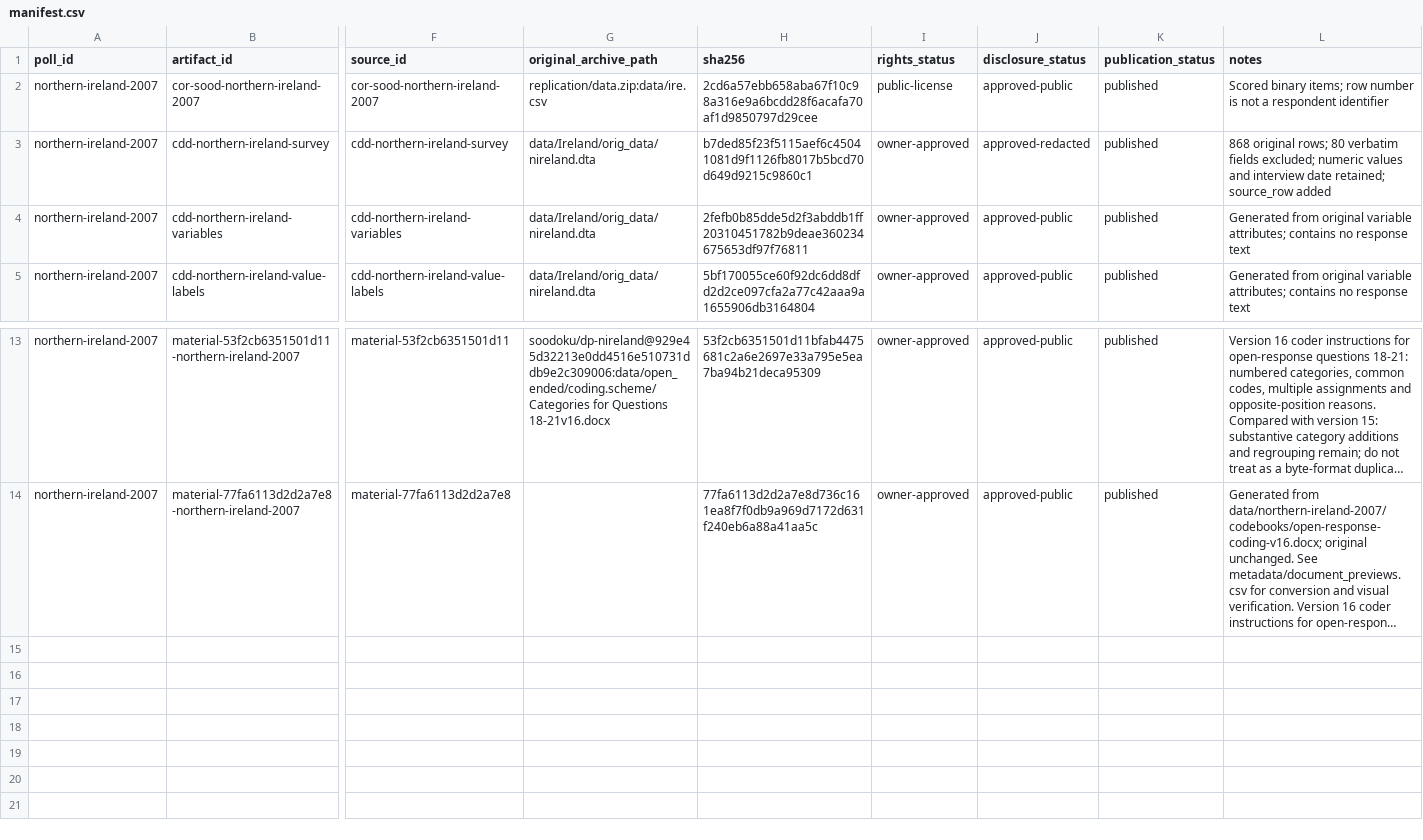
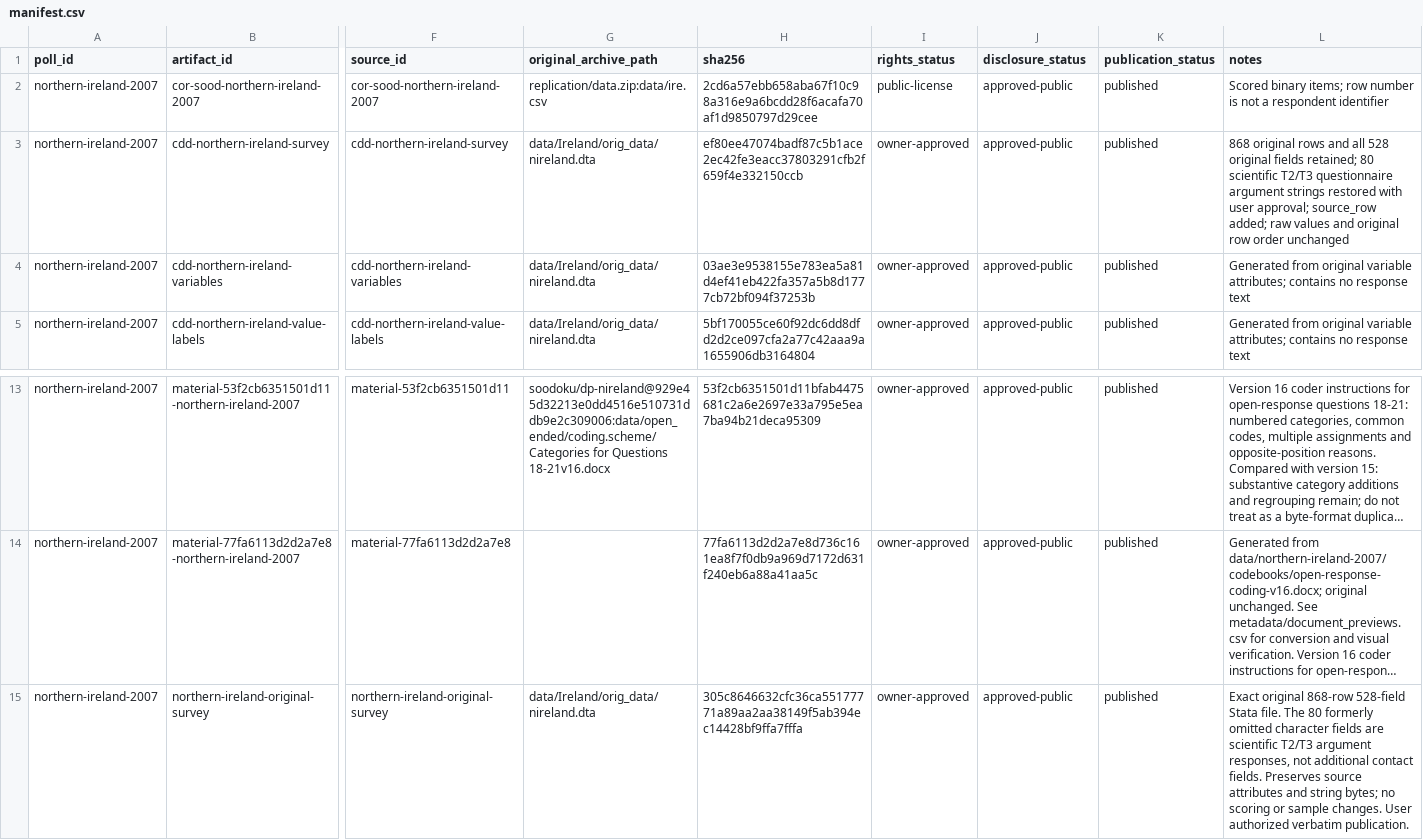
Before and after one commit to soodoku/dp-data, a CSV file: data/northern-ireland-2007/manifest.csv, drawn as a sheet; only a part is shown, gaps mark what is left out; long unchanged cells end in …; rows hold the shown columns only; the diff names each change by its address in the sheet, - before the commit and + after, or states it on an @@ line.

```diff
--- a/data/northern-ireland-2007/manifest.csv
+++ b/data/northern-ireland-2007/manifest.csv
-H3 (sha256): b7ded85f23f5115aef6c45041081d9f1126fb8017b5bcd70d649d9215c9860c1
+H3 (sha256): ef80ee47074badf87c5b1ace2ec42fe3eacc37803291cfb2f659f4e332150ccb
-J3 (disclosure_status): approved-redacted
+J3 (disclosure_status): approved-public
-L3 (notes): 868 original rows; 80 verbatim fields excluded; numeric values and interview date retained; source_row added
+L3 (notes): 868 original rows and all 528 original fields retained; 80 scientific T2/T3 questionnaire argument strings restored with user approval; source_row added; raw values and original row order unchanged
-H4 (sha256): 2fefb0b85dde5d2f3abddb1ff20310451782b9deae360234675653df97f76811
+H4 (sha256): 03ae3e9538155e783ea5a81d4ef41eb422fa357a5b8d1777cb72bf094f37253b
+row 15: northern-ireland-2007 | northern-ireland-original-survey | northern-ireland-original-survey | data/Ireland/orig_data/nireland.dta | 305c8646632cfc36ca55177771a89aa2aa38149f5ab394ec14428bf9ffa7fffa | owner-approved | approved-public | published | Exact original 868-row 528-field Stata file. The 80 formerly omitted character fields are scientific T2/T3 argument responses, not additional contact fields. Preserves source attributes and string bytes; no scoring or sample changes. User authorized verbatim publication.
```
Also changed, not shown: data/northern-ireland-2007/variables.csv, metadata/artifacts.csv, 14 other files.
